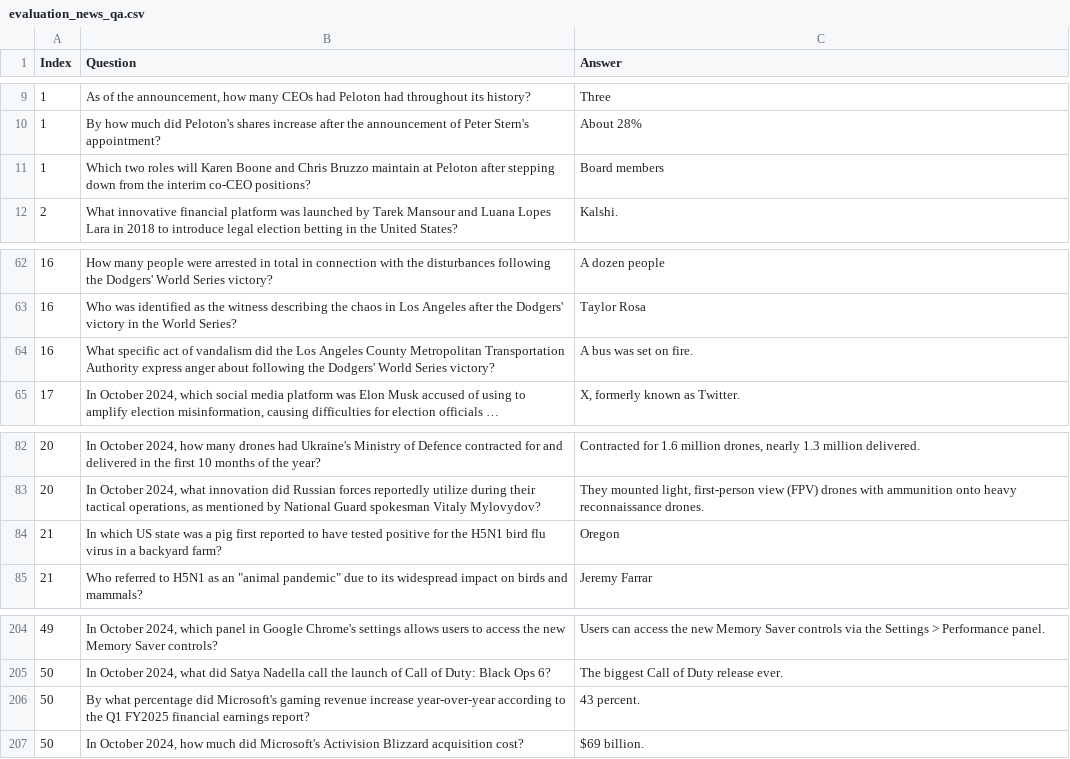
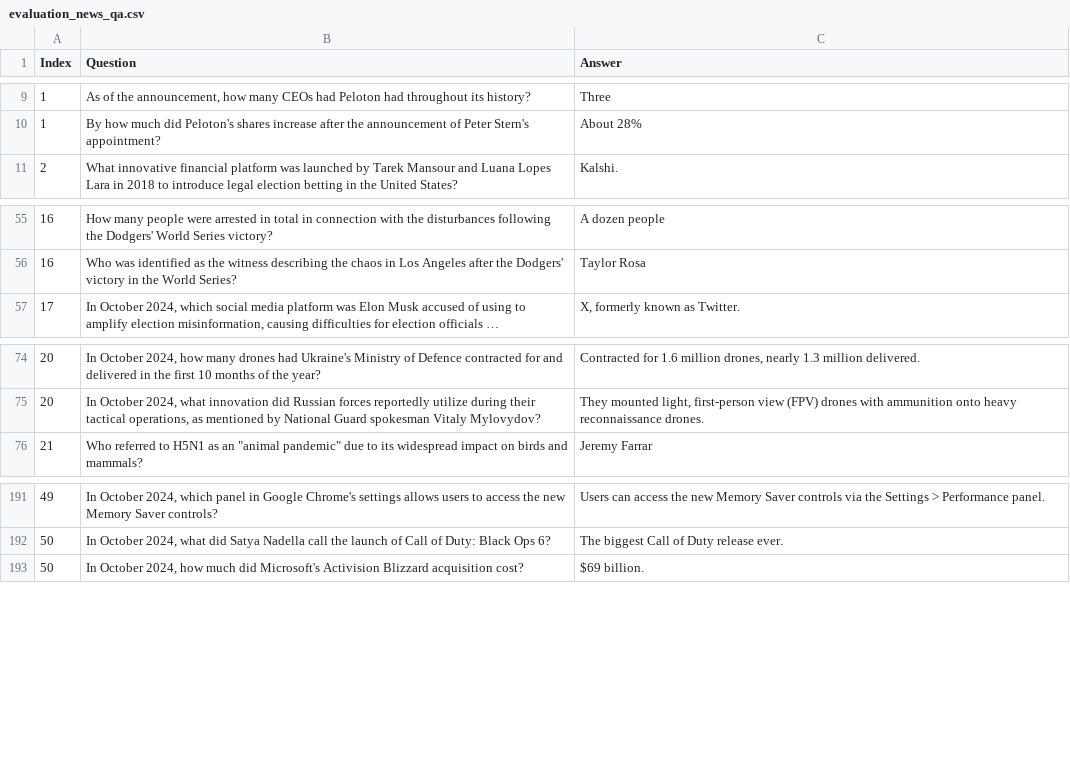
Before and after one commit to ZeyuZhang1901/MemorizationAndForgetLLMting, a CSV file: data/news_articles/evaluation_news_qa.csv, drawn as a sheet; only a part is shown, gaps mark what is left out; long unchanged cells end in …; the diff covers the shown part only; the diff names each change by its address in the sheet, - before the commit and + after, or states it on an @@ line.

```diff
--- a/data/news_articles/evaluation_news_qa.csv
+++ b/data/news_articles/evaluation_news_qa.csv
-row 11: 1 | Which two roles will Karen Boone and Chris Bruzzo maintain at Peloton after stepping down from the interim co-CEO positions? | Board members
-row 64: 16 | What specific act of vandalism did the Los Angeles County Metropolitan Transportation Authority express anger about following the Dodgers' World Series victory? | A bus was set on fire.
-row 84: 21 | In which US state was a pig first reported to have tested positive for the H5N1 bird flu virus in a backyard farm? | Oregon
-row 206: 50 | By what percentage did Microsoft's gaming revenue increase year-over-year according to the Q1 FY2025 financial earnings report? | 43 percent.
```
Also changed, not shown: 10 removed rows and 2 edited cells elsewhere in this file.
